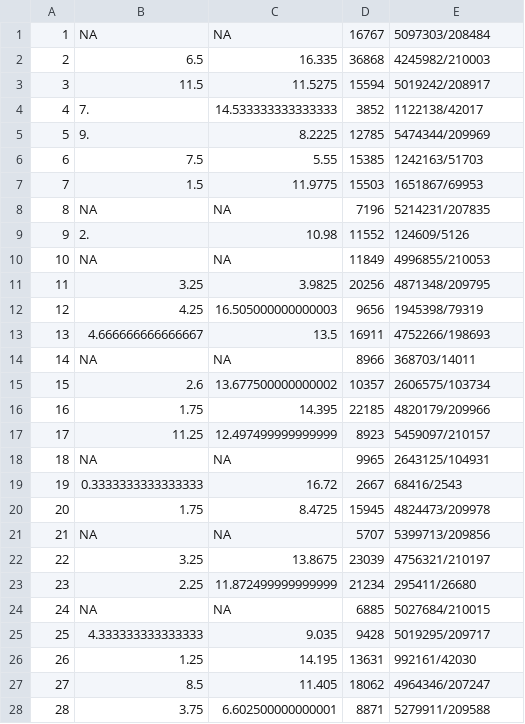
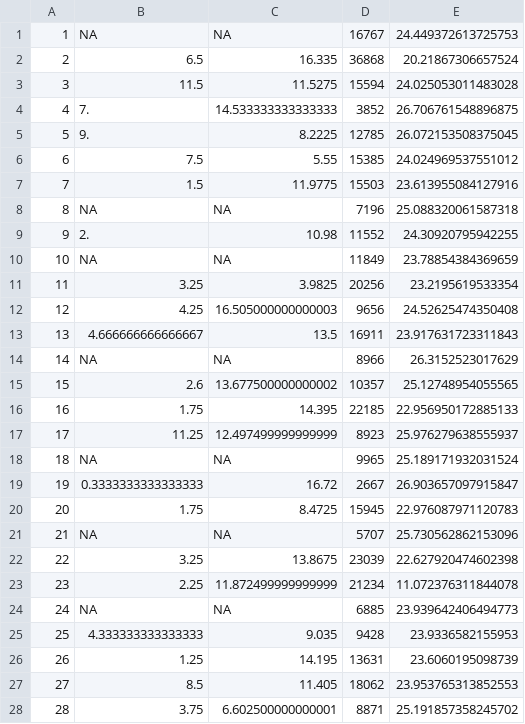
Before and after one commit to katjadellalibera/CollectiveSheepMovement, a CSV file: LinearModelData.csv, drawn as a sheet; only a part is shown; the diff covers the shown part only.

```diff
--- a/LinearModelData.csv
+++ b/LinearModelData.csv
@@ -1,28 +1,28 @@
-1,"NA","NA",16767,"5097303/208484"
-2,6.5,16.335,36868,"4245982/210003"
-3,11.5,11.5275,15594,"5019242/208917"
-4,7.,14.533333333333333,3852,"1122138/42017"
-5,9.,8.2225,12785,"5474344/209969"
-6,7.5,5.55,15385,"1242163/51703"
-7,1.5,11.9775,15503,"1651867/69953"
-8,"NA","NA",7196,"5214231/207835"
-9,2.,10.98,11552,"124609/5126"
-10,"NA","NA",11849,"4996855/210053"
-11,3.25,3.9825,20256,"4871348/209795"
-12,4.25,16.505000000000003,9656,"1945398/79319"
-13,4.666666666666667,13.5,16911,"4752266/198693"
-14,"NA","NA",8966,"368703/14011"
-15,2.6,13.677500000000002,10357,"2606575/103734"
-16,1.75,14.395,22185,"4820179/209966"
-17,11.25,12.497499999999999,8923,"5459097/210157"
-18,"NA","NA",9965,"2643125/104931"
-19,0.3333333333333333,16.72,2667,"68416/2543"
-20,1.75,8.4725,15945,"4824473/209978"
-21,"NA","NA",5707,"5399713/209856"
-22,3.25,13.8675,23039,"4756321/210197"
-23,2.25,11.872499999999999,21234,"295411/26680"
-24,"NA","NA",6885,"5027684/210015"
-25,4.333333333333333,9.035,9428,"5019295/209717"
-26,1.25,14.195,13631,"992161/42030"
-27,8.5,11.405,18062,"4964346/207247"
-28,3.75,6.602500000000001,8871,"5279911/209588"
+1,"NA","NA",16767,24.449372613725753
+2,6.5,16.335,36868,20.21867306657524
+3,11.5,11.5275,15594,24.025053011483028
+4,7.,14.533333333333333,3852,26.706761548896875
+5,9.,8.2225,12785,26.072153508375045
+6,7.5,5.55,15385,24.024969537551012
+7,1.5,11.9775,15503,23.613955084127916
+8,"NA","NA",7196,25.088320061587318
+9,2.,10.98,11552,24.30920795942255
+10,"NA","NA",11849,23.78854384369659
+11,3.25,3.9825,20256,23.2195619533354
+12,4.25,16.505000000000003,9656,24.52625474350408
+13,4.666666666666667,13.5,16911,23.917631723311843
+14,"NA","NA",8966,26.3152523017629
+15,2.6,13.677500000000002,10357,25.12748954055565
+16,1.75,14.395,22185,22.956950172885133
+17,11.25,12.497499999999999,8923,25.976279638555937
+18,"NA","NA",9965,25.189171932031524
+19,0.3333333333333333,16.72,2667,26.903657097915847
+20,1.75,8.4725,15945,22.976087971120783
+21,"NA","NA",5707,25.730562862153096
+22,3.25,13.8675,23039,22.627920474602398
+23,2.25,11.872499999999999,21234,11.072376311844078
+24,"NA","NA",6885,23.939642406494773
+25,4.333333333333333,9.035,9428,23.9336582155953
+26,1.25,14.195,13631,23.6060195098739
+27,8.5,11.405,18062,23.953765313852553
+28,3.75,6.602500000000001,8871,25.191857358245702
```
Also changed, not shown: 23 edited cells elsewhere in this file, 3 other files.
